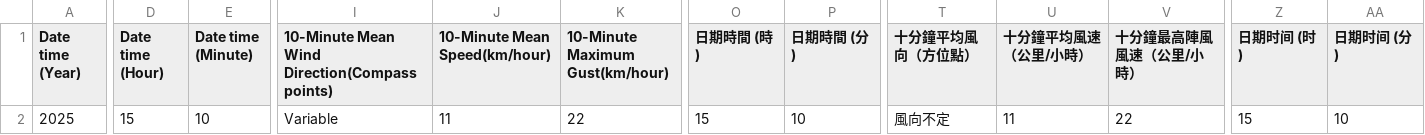
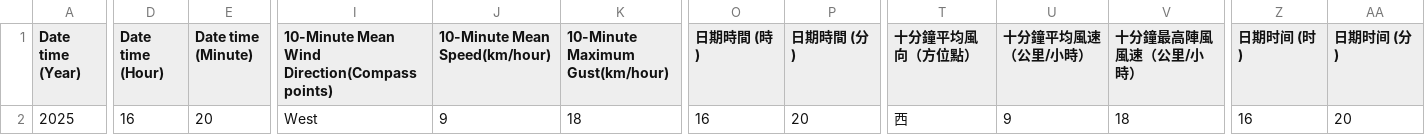
Before and after one commit to cysyiu/WeatherMap, a CSV file: Data/Wind_data/latest_10min_wind_csdi_11.csv, drawn as a sheet; only a part is shown, gaps mark what is left out; the diff covers the shown part only; the diff names each change by its address in the sheet, - before the commit and + after, or states it on an @@ line.

```diff
--- a/Data/Wind_data/latest_10min_wind_csdi_11.csv
+++ b/Data/Wind_data/latest_10min_wind_csdi_11.csv
-D2 (Date time (Hour)): 15
+D2 (Date time (Hour)): 16
-E2 (Date time (Minute)): 10
+E2 (Date time (Minute)): 20
-I2: Variable
+I2: West
-J2 (10-Minute Mean Speed(km/hour)): 11
+J2 (10-Minute Mean Speed(km/hour)): 9
-K2 (10-Minute Maximum Gust(km/hour)): 22
+K2 (10-Minute Maximum Gust(km/hour)): 18
-O2 (日期時間 (時)): 15
+O2 (日期時間 (時)): 16
-P2 (日期時間 (分)): 10
+P2 (日期時間 (分)): 20
-T2 (十分鐘平均風向（方位點）): 風向不定
+T2 (十分鐘平均風向（方位點）): 西
-U2 (十分鐘平均風速（公里/小時）): 11
+U2 (十分鐘平均風速（公里/小時）): 9
-V2 (十分鐘最高陣風風速（公里/小時）): 22
+V2 (十分鐘最高陣風風速（公里/小時）): 18
-Z2 (日期时间 (时)): 15
+Z2 (日期时间 (时)): 16
-AA2 (日期时间 (分)): 10
+AA2 (日期时间 (分)): 20
```
Also changed, not shown: 3 edited cells elsewhere in this file, Data/Wind_data/latest_10min_wind_csdi_17.csv, Data/Wind_data/latest_10min_wind_csdi_19.csv, 27 other files.
